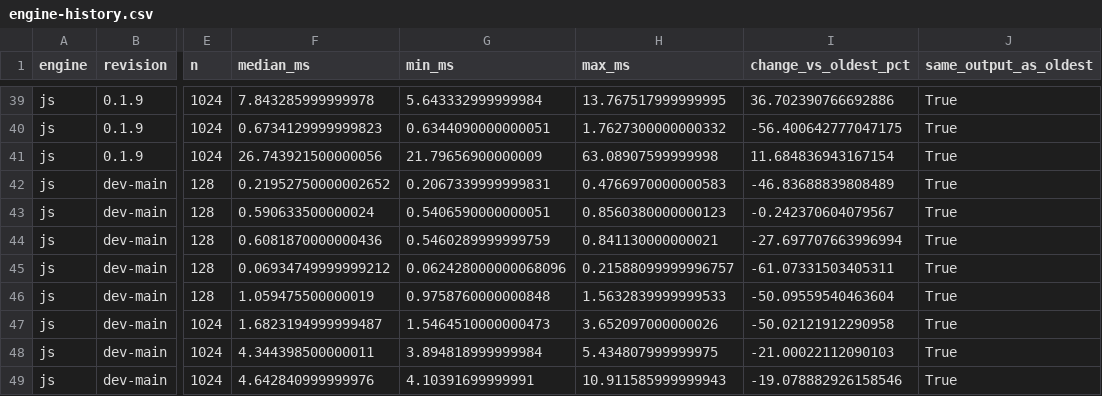
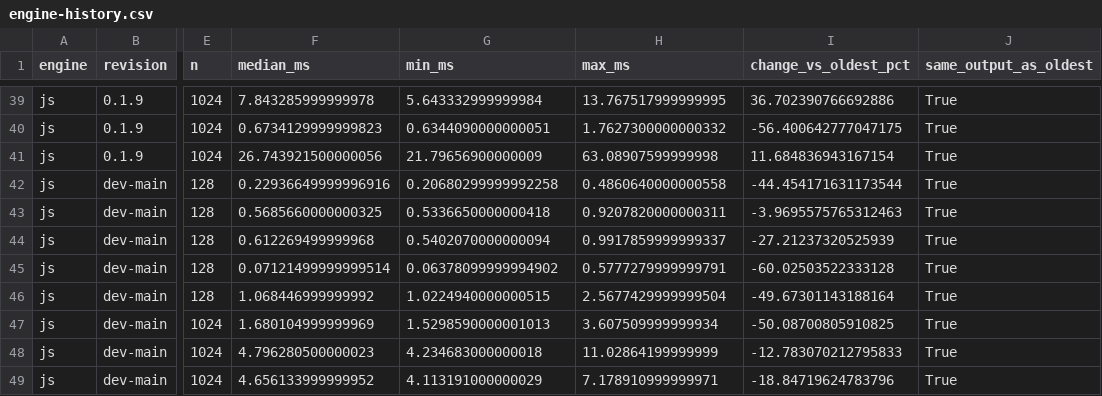
Before and after one commit to markup-carve/carve-bench, a CSV file: reports/engine-history.csv, drawn as a sheet; only a part is shown, gaps mark what is left out; the diff covers the shown part only; the diff names each change by its address in the sheet, - before the commit and + after, or states it on an @@ line.

```diff
--- a/reports/engine-history.csv
+++ b/reports/engine-history.csv
-F42 (median_ms): 0.21952750000002652
+F42 (median_ms): 0.22936649999996916
-G42 (min_ms): 0.2067339999999831
+G42 (min_ms): 0.20680299999992258
-H42 (max_ms): 0.4766970000000583
+H42 (max_ms): 0.4860640000000558
-I42 (change_vs_oldest_pct): -46.83688839808489
+I42 (change_vs_oldest_pct): -44.454171631173544
-F43 (median_ms): 0.590633500000024
+F43 (median_ms): 0.5685660000000325
-G43 (min_ms): 0.5406590000000051
+G43 (min_ms): 0.5336650000000418
-H43 (max_ms): 0.8560380000000123
+H43 (max_ms): 0.9207820000000311
-I43 (change_vs_oldest_pct): -0.242370604079567
+I43 (change_vs_oldest_pct): -3.9695575765312463
-F44 (median_ms): 0.6081870000000436
+F44 (median_ms): 0.612269499999968
-G44 (min_ms): 0.5460289999999759
+G44 (min_ms): 0.5402070000000094
-H44 (max_ms): 0.841130000000021
+H44 (max_ms): 0.9917859999999337
-I44 (change_vs_oldest_pct): -27.697707663996994
+I44 (change_vs_oldest_pct): -27.21237320525939
-F45 (median_ms): 0.06934749999999212
+F45 (median_ms): 0.07121499999999514
-G45 (min_ms): 0.062428000000068096
+G45 (min_ms): 0.06378099999994902
-H45 (max_ms): 0.21588099999996757
+H45 (max_ms): 0.5777279999999791
-I45 (change_vs_oldest_pct): -61.07331503405311
+I45 (change_vs_oldest_pct): -60.02503522333128
-F46 (median_ms): 1.059475500000019
+F46 (median_ms): 1.068446999999992
-G46 (min_ms): 0.9758760000000848
+G46 (min_ms): 1.0224940000000515
-H46 (max_ms): 1.5632839999999533
+H46 (max_ms): 2.5677429999999504
-I46 (change_vs_oldest_pct): -50.09559540463604
+I46 (change_vs_oldest_pct): -49.67301143188164
-F47 (median_ms): 1.6823194999999487
+F47 (median_ms): 1.680104999999969
-G47 (min_ms): 1.5464510000000473
+G47 (min_ms): 1.5298590000001013
-H47 (max_ms): 3.652097000000026
+H47 (max_ms): 3.607509999999934
-I47 (change_vs_oldest_pct): -50.02121912290958
+I47 (change_vs_oldest_pct): -50.08700805910825
-F48 (median_ms): 4.344398500000011
+F48 (median_ms): 4.796280500000023
-G48 (min_ms): 3.894818999999984
+G48 (min_ms): 4.234683000000018
-H48 (max_ms): 5.434807999999975
+H48 (max_ms): 11.02864199999999
-I48 (change_vs_oldest_pct): -21.00022112090103
+I48 (change_vs_oldest_pct): -12.783070212795833
-F49 (median_ms): 4.642840999999976
+F49 (median_ms): 4.656133999999952
-G49 (min_ms): 4.10391699999991
+G49 (min_ms): 4.113191000000029
-H49 (max_ms): 10.911585999999943
+H49 (max_ms): 7.178910999999971
-I49 (change_vs_oldest_pct): -19.078882926158546
+I49 (change_vs_oldest_pct): -18.84719624783796
```
Also changed, not shown: 117 edited cells elsewhere in this file, reports/latest-main-comparison.csv, 10 other files.
